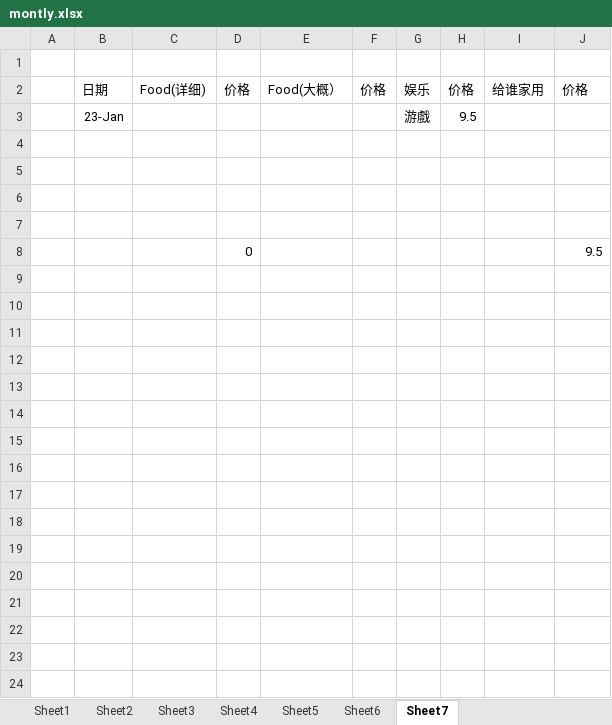
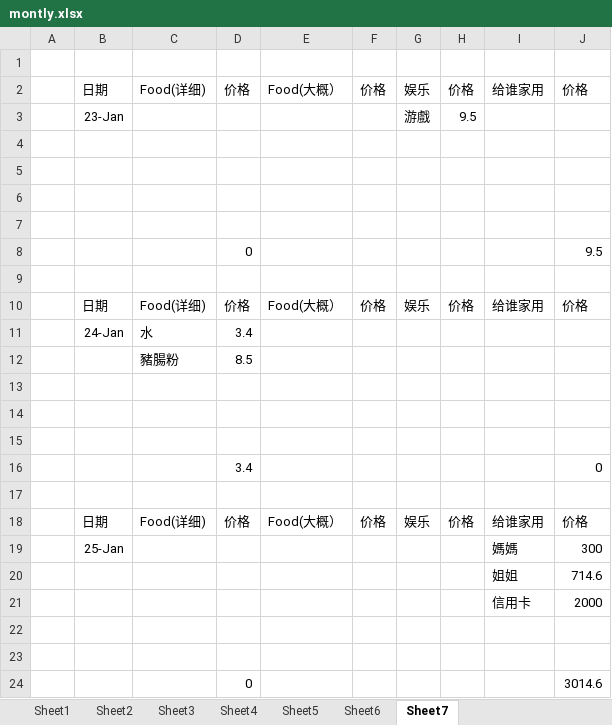
Before and after one commit to KarsengYapPrivate/NoteBook, an Excel workbook: montly.xlsx, sheet Sheet7, drawn as a sheet; values as stored, in another font and other column widths than the file's, no borders; the diff names each change by its address in the sheet, - before the commit and + after, or states it on an @@ line.

Commit message:
1/25

```diff
--- a/montly.xlsx (sheet Sheet7)
+++ b/montly.xlsx (sheet Sheet7)
+row 9: (empty)
+row 10:  | 日期 | Food(详细) | 价格 | Food(大概） | 价格 | 娱乐 | 价格 | 给谁家用 | 价格
+row 11:  | 24-Jan | 水 | 3.4
+row 12:  |  | 豬腸粉 | 8.5
+row 13: (empty)
+row 14: (empty)
+row 15: (empty)
+row 16:  |  |  | 3.4 |  |  |  |  |  | 0
+row 17: (empty)
+row 18:  | 日期 | Food(详细) | 价格 | Food(大概） | 价格 | 娱乐 | 价格 | 给谁家用 | 价格
+row 19:  | 25-Jan |  |  |  |  |  |  | 媽媽 | 300
+row 20:  |  |  |  |  |  |  |  | 姐姐 | 714.6
+row 21:  |  |  |  |  |  |  |  | 信用卡 | 2000
+row 22: (empty)
+row 23: (empty)
+row 24:  |  |  | 0 |  |  |  |  |  | 3014.6
```
Also changed, not shown: sheet Sheet6.
